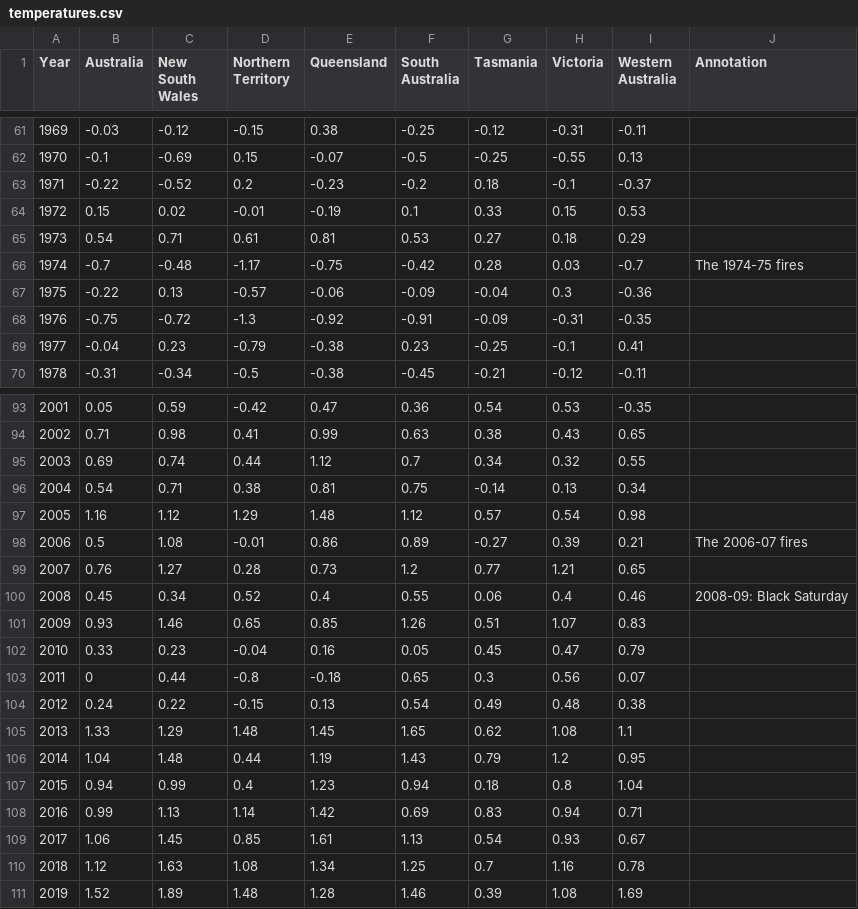
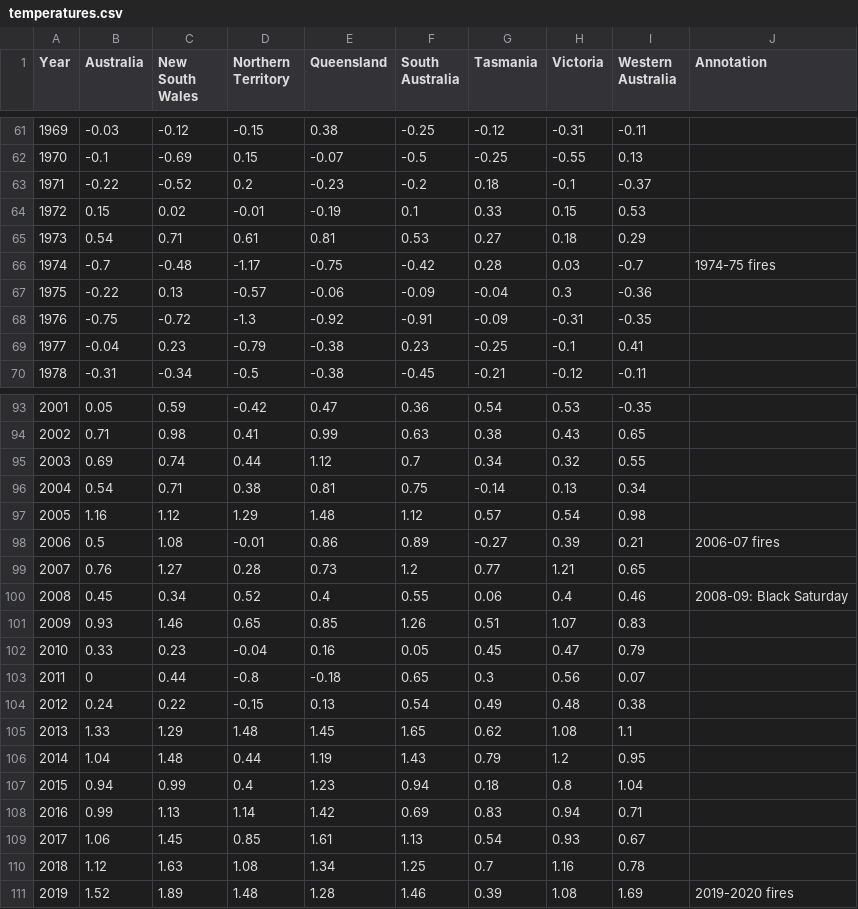
Before and after one commit to coopco/FIT3179, a CSV file: Homework 5/data/temperatures.csv, drawn as a sheet; only a part is shown, gaps mark what is left out.

Commit message:
Update temperatures.csv

```diff
--- a/Homework 5/data/temperatures.csv
+++ b/Homework 5/data/temperatures.csv
@@ -65,3 +65,3 @@
 1973,0.54,0.71,0.61,0.81,0.53,0.27,0.18,0.29,""
-1974,-0.7,-0.48,-1.17,-0.75,-0.42,0.28,0.03,-0.7,"The 1974-75 fires"
+1974,-0.7,-0.48,-1.17,-0.75,-0.42,0.28,0.03,-0.7,"1974-75 fires"
 1975,-0.22,0.13,-0.57,-0.06,-0.09,-0.04,0.3,-0.36,""
@@ -97,3 +97,3 @@
 2005,1.16,1.12,1.29,1.48,1.12,0.57,0.54,0.98,""
-2006,0.5,1.08,-0.01,0.86,0.89,-0.27,0.39,0.21,"The 2006-07 fires"
+2006,0.5,1.08,-0.01,0.86,0.89,-0.27,0.39,0.21,"2006-07 fires"
 2007,0.76,1.27,0.28,0.73,1.2,0.77,1.21,0.65,""
@@ -110,2 +110,2 @@
 2018,1.12,1.63,1.08,1.34,1.25,0.7,1.16,0.78,""
-2019,1.52,1.89,1.48,1.28,1.46,0.39,1.08,1.69,""
+2019,1.52,1.89,1.48,1.28,1.46,0.39,1.08,1.69,"2019-2020 fires"
```
